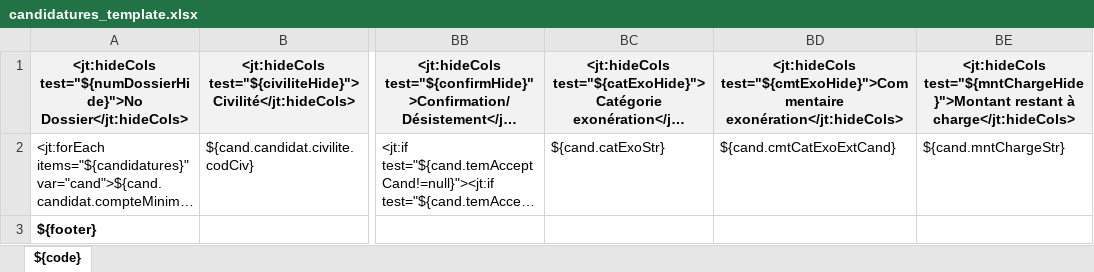
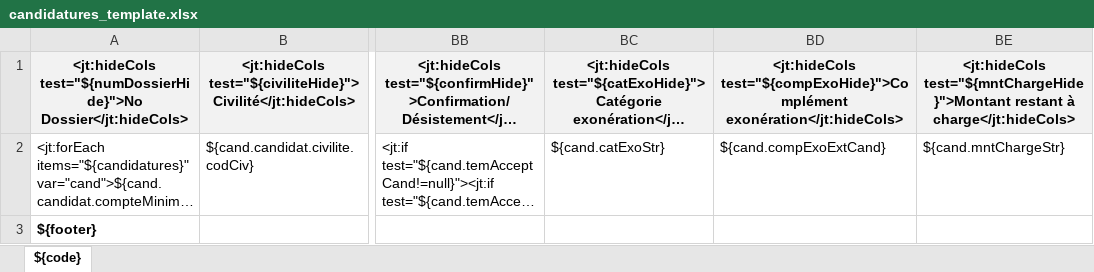
Before and after one commit to EsupPortail/esup-ecandidat, an Excel workbook: src/main/resources/template/exports-xlsx/candidatures_template.xlsx, sheet ${code}, drawn as a sheet; only a part is shown, gaps mark what is left out; long unchanged cells end in …; values as stored, in another font and other column widths than the file's, no borders; the diff names each change by its address in the sheet, - before the commit and + after, or states it on an @@ line.

Commit message:
Modifications exonération

```diff
--- a/src/main/resources/template/exports-xlsx/candidatures_template.xlsx (sheet ${code})
+++ b/src/main/resources/template/exports-xlsx/candidatures_template.xlsx (sheet ${code})
-BD1: <jt:hideCols test="${cmtExoHide}">Commentaire exonération</jt:hideCols>
+BD1: <jt:hideCols test="${compExoHide}">Complément exonération</jt:hideCols>
-BD2: ${cand.cmtCatExoExtCand}
+BD2: ${cand.compExoExtCand}
```
Also changed, not shown: 21 other files.
